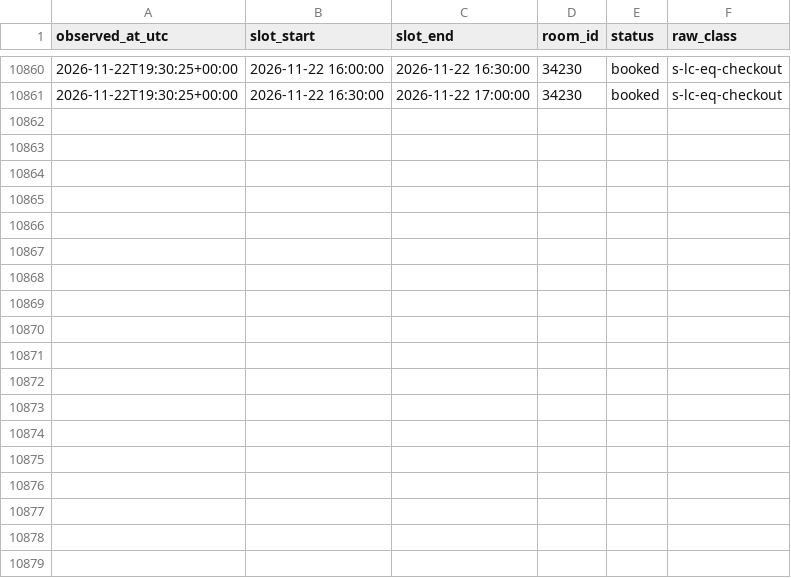
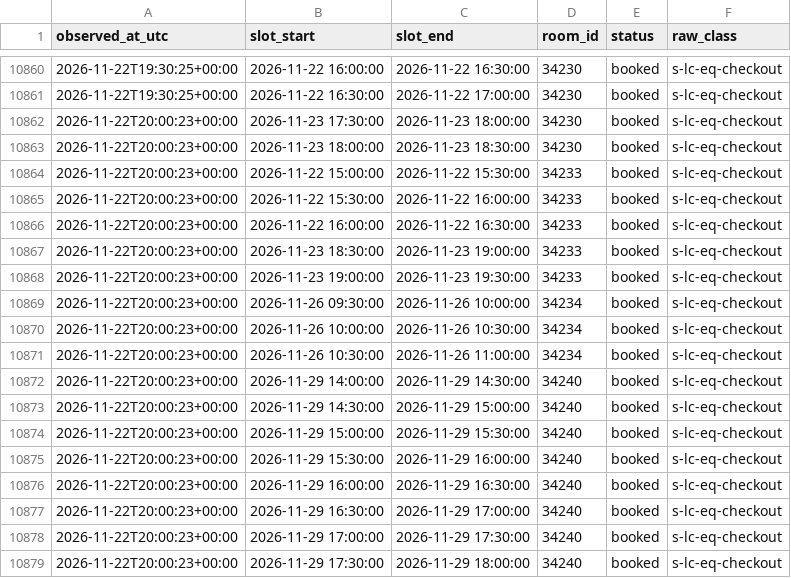
Before and after one commit to Shawn-Xiao40/utsc-room-tracker, a CSV file: data/changes.csv, drawn as a sheet; only a part is shown, gaps mark what is left out.

```diff
--- a/data/changes.csv
+++ b/data/changes.csv
@@ -10861 +10861,19 @@ observed_at_utc,slot_start,slot_end,room_id,status,raw_class
 2026-11-22T19:30:25+00:00,2026-11-22 16:30:00,2026-11-22 17:00:00,34230,booked,s-lc-eq-checkout
+2026-11-22T20:00:23+00:00,2026-11-23 17:30:00,2026-11-23 18:00:00,34230,booked,s-lc-eq-checkout
+2026-11-22T20:00:23+00:00,2026-11-23 18:00:00,2026-11-23 18:30:00,34230,booked,s-lc-eq-checkout
+2026-11-22T20:00:23+00:00,2026-11-22 15:00:00,2026-11-22 15:30:00,34233,booked,s-lc-eq-checkout
+2026-11-22T20:00:23+00:00,2026-11-22 15:30:00,2026-11-22 16:00:00,34233,booked,s-lc-eq-checkout
+2026-11-22T20:00:23+00:00,2026-11-22 16:00:00,2026-11-22 16:30:00,34233,booked,s-lc-eq-checkout
+2026-11-22T20:00:23+00:00,2026-11-23 18:30:00,2026-11-23 19:00:00,34233,booked,s-lc-eq-checkout
+2026-11-22T20:00:23+00:00,2026-11-23 19:00:00,2026-11-23 19:30:00,34233,booked,s-lc-eq-checkout
+2026-11-22T20:00:23+00:00,2026-11-26 09:30:00,2026-11-26 10:00:00,34234,booked,s-lc-eq-checkout
+2026-11-22T20:00:23+00:00,2026-11-26 10:00:00,2026-11-26 10:30:00,34234,booked,s-lc-eq-checkout
+2026-11-22T20:00:23+00:00,2026-11-26 10:30:00,2026-11-26 11:00:00,34234,booked,s-lc-eq-checkout
+2026-11-22T20:00:23+00:00,2026-11-29 14:00:00,2026-11-29 14:30:00,34240,booked,s-lc-eq-checkout
+2026-11-22T20:00:23+00:00,2026-11-29 14:30:00,2026-11-29 15:00:00,34240,booked,s-lc-eq-checkout
+2026-11-22T20:00:23+00:00,2026-11-29 15:00:00,2026-11-29 15:30:00,34240,booked,s-lc-eq-checkout
+2026-11-22T20:00:23+00:00,2026-11-29 15:30:00,2026-11-29 16:00:00,34240,booked,s-lc-eq-checkout
+2026-11-22T20:00:23+00:00,2026-11-29 16:00:00,2026-11-29 16:30:00,34240,booked,s-lc-eq-checkout
+2026-11-22T20:00:23+00:00,2026-11-29 16:30:00,2026-11-29 17:00:00,34240,booked,s-lc-eq-checkout
+2026-11-22T20:00:23+00:00,2026-11-29 17:00:00,2026-11-29 17:30:00,34240,booked,s-lc-eq-checkout
+2026-11-22T20:00:23+00:00,2026-11-29 17:30:00,2026-11-29 18:00:00,34240,booked,s-lc-eq-checkout
```
Also changed, not shown: data/runs.csv, 1 other file.
